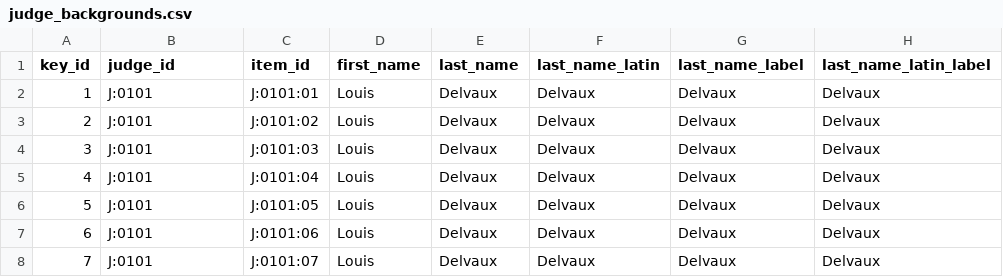
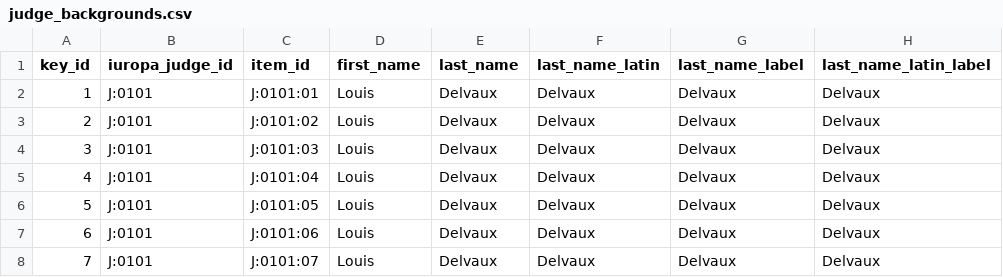
Before and after one commit to jfjelstul/cjeujudges, a CSV file: build/csv/judge_backgrounds.csv, drawn as a sheet; only a part is shown; the diff names each change by its address in the sheet, - before the commit and + after, or states it on an @@ line.

Commit message:
Update variable name

```diff
--- a/build/csv/judge_backgrounds.csv
+++ b/build/csv/judge_backgrounds.csv
-B1: judge_id
+B1: iuropa_judge_id
```
Also changed, not shown: build/csv/judges.csv, build/database/correspondence_table.csv, 8 other files.
